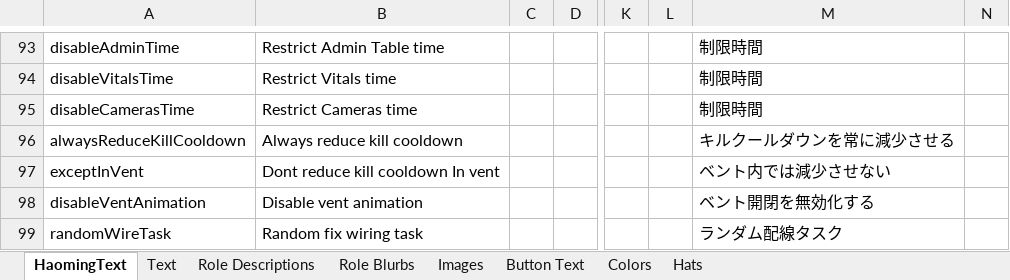
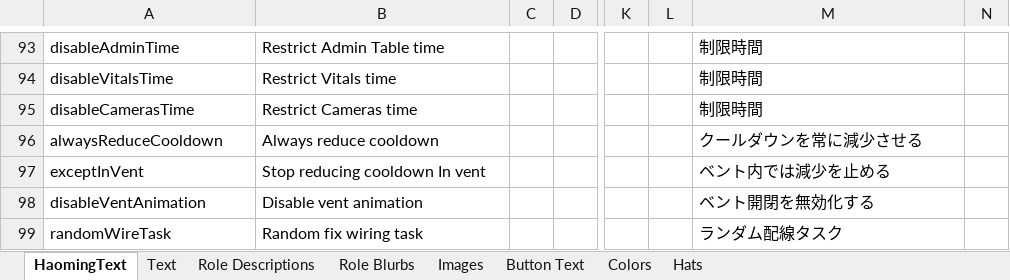
Before and after one commit to tomarai/TheOtherRoles, an Excel workbook: Strings.xlsx, sheet HaomingText, drawn as a sheet; only a part is shown, gaps mark what is left out; values as stored, in another font and other column widths than the file's, no borders; the diff names each change by its address in the sheet, - before the commit and + after, or states it on an @@ line.

```diff
--- a/Strings.xlsx (sheet HaomingText)
+++ b/Strings.xlsx (sheet HaomingText)
-A96: alwaysReduceKillCooldown
+A96: alwaysReduceCooldown
-B96: Always reduce kill cooldown
+B96: Always reduce cooldown
-M96: キルクールダウンを常に減少させる
+M96: クールダウンを常に減少させる
-B97: Dont reduce kill cooldown In vent
+B97: Stop reducing cooldown In vent
-M97: ベント内では減少させない
+M97: ベント内では減少を止める
```
Also changed, not shown: 4 other files.
